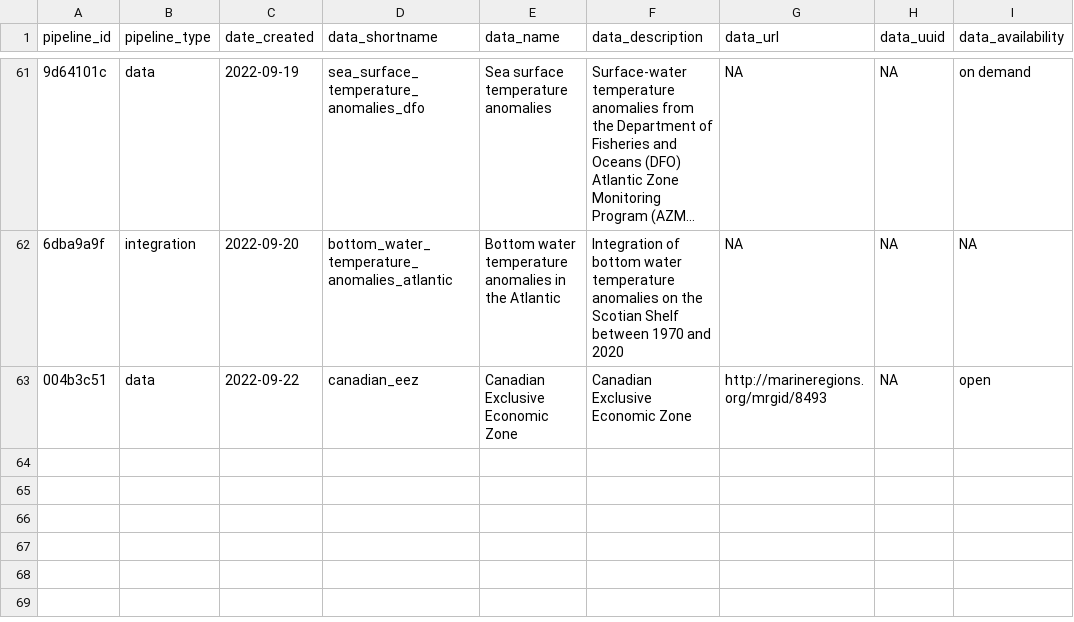
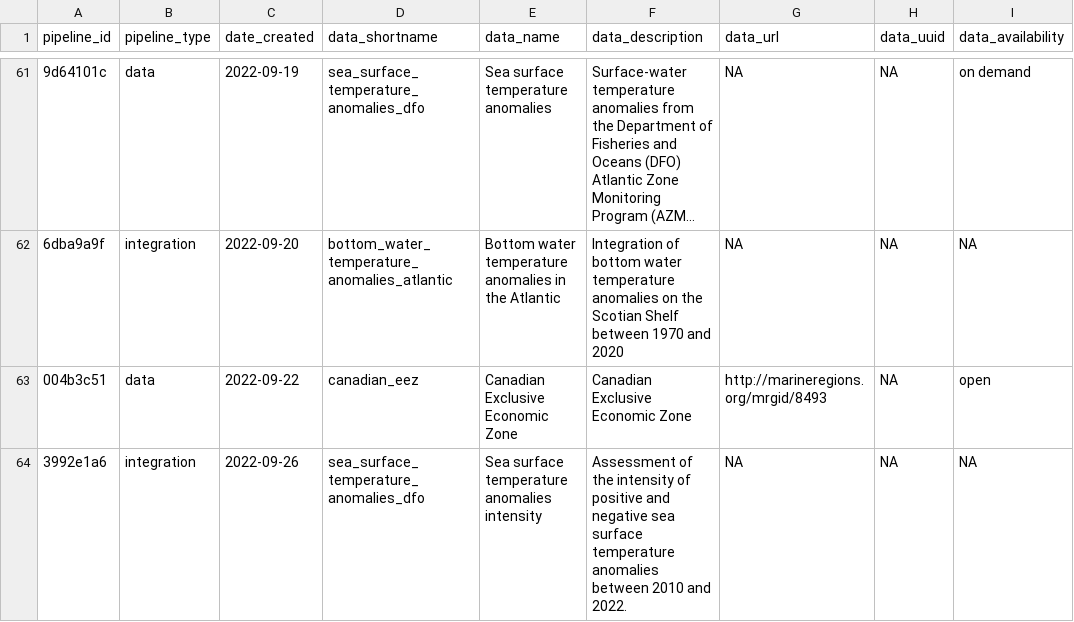
Before and after one commit to Ecosystem-Assessments/pipedat, a CSV file: inst/extdata/pipeline.csv, drawn as a sheet; only a part is shown, gaps mark what is left out; long unchanged cells end in ….

Commit message:
sst anomalies

```diff
--- a/inst/extdata/pipeline.csv
+++ b/inst/extdata/pipeline.csv
@@ -63 +63,2 @@
 "004b3c51","data","2022-09-22","canadian_eez","Canadian Exclusive Economic Zone","Canadian Exclusive Economic Zone","http://marineregions.org/mrgid/8493",NA,"open"
+"3992e1a6","integration","2022-09-26","sea_surface_temperature_anomalies_dfo","Sea surface temperature anomalies intensity","Assessment of the intensity of positive and negative sea surface temperature anomalies between 2010 and 2022.",NA,NA,NA
```
Also changed, not shown: inst/extdata/data_integration.csv, inst/extdata/pipeline_creator.csv, 5 other files.
